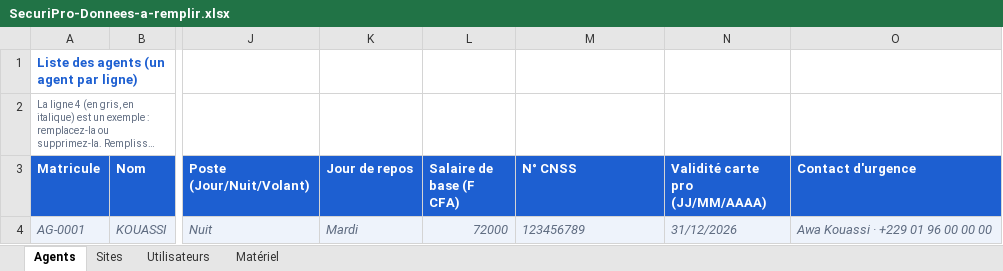
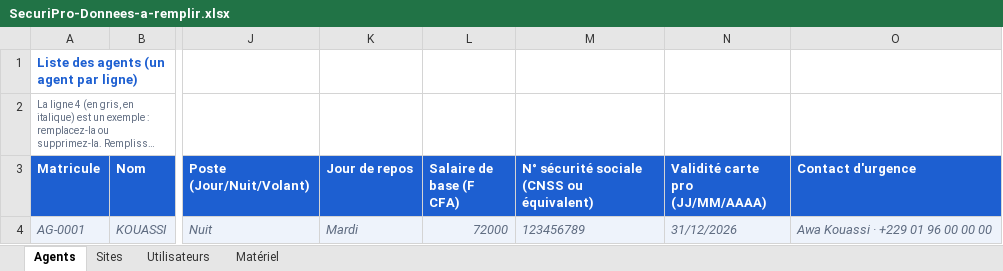
Before and after one commit to sackoconcept8-prog/sacko-concept-portfolio, an Excel workbook: assets/SecuriPro-Donnees-a-remplir.xlsx, sheet Agents, drawn as a sheet; only a part is shown, gaps mark what is left out; long unchanged cells end in …; values as stored, in another font and other column widths than the file's, no borders; the diff names each change by its address in the sheet, - before the commit and + after, or states it on an @@ line.

```diff
--- a/assets/SecuriPro-Donnees-a-remplir.xlsx (sheet Agents)
+++ b/assets/SecuriPro-Donnees-a-remplir.xlsx (sheet Agents)
-M3: N° CNSS
+M3: N° sécurité sociale (CNSS ou équivalent)
```
Also changed, not shown: 2 other files.
